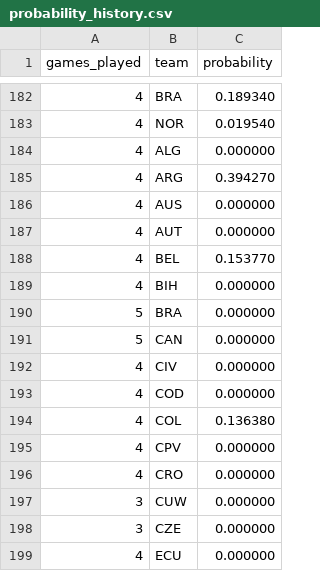
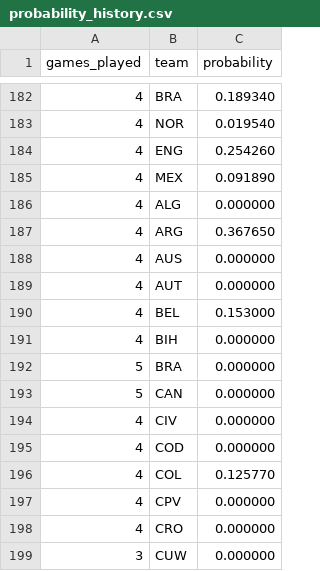
Before and after one commit to mvermeulen/ai, a CSV file: worldcup/data/probability_history.csv, drawn as a sheet; only a part is shown, gaps mark what is left out; the shorter side is filled out with more unchanged rows; the diff covers the shown part only.

```diff
--- a/worldcup/data/probability_history.csv
+++ b/worldcup/data/probability_history.csv
@@ -183,7 +183,9 @@ games_played,team,probability
 4,NOR,0.019540
+4,ENG,0.254260
+4,MEX,0.091890
 4,ALG,0.000000
-4,ARG,0.394270
+4,ARG,0.367650
 4,AUS,0.000000
 4,AUT,0.000000
-4,BEL,0.153770
+4,BEL,0.153000
 4,BIH,0.000000
@@ -193,3 +195,3 @@ games_played,team,probability
 4,COD,0.000000
-4,COL,0.136380
+4,COL,0.125770
 4,CPV,0.000000
```
Also changed, not shown: 2 added rows and 8 edited cells elsewhere in this file, worldcup/data/schedule.csv.
